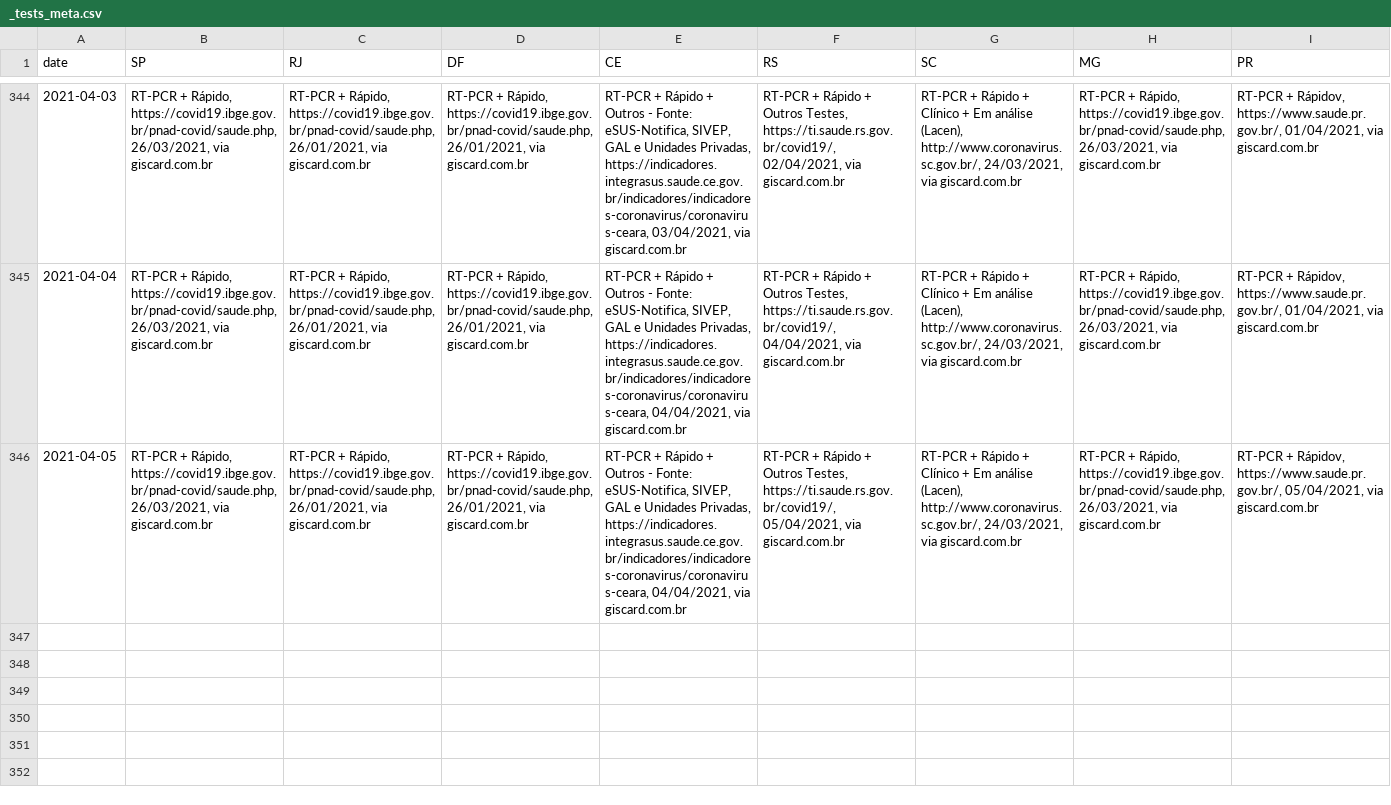
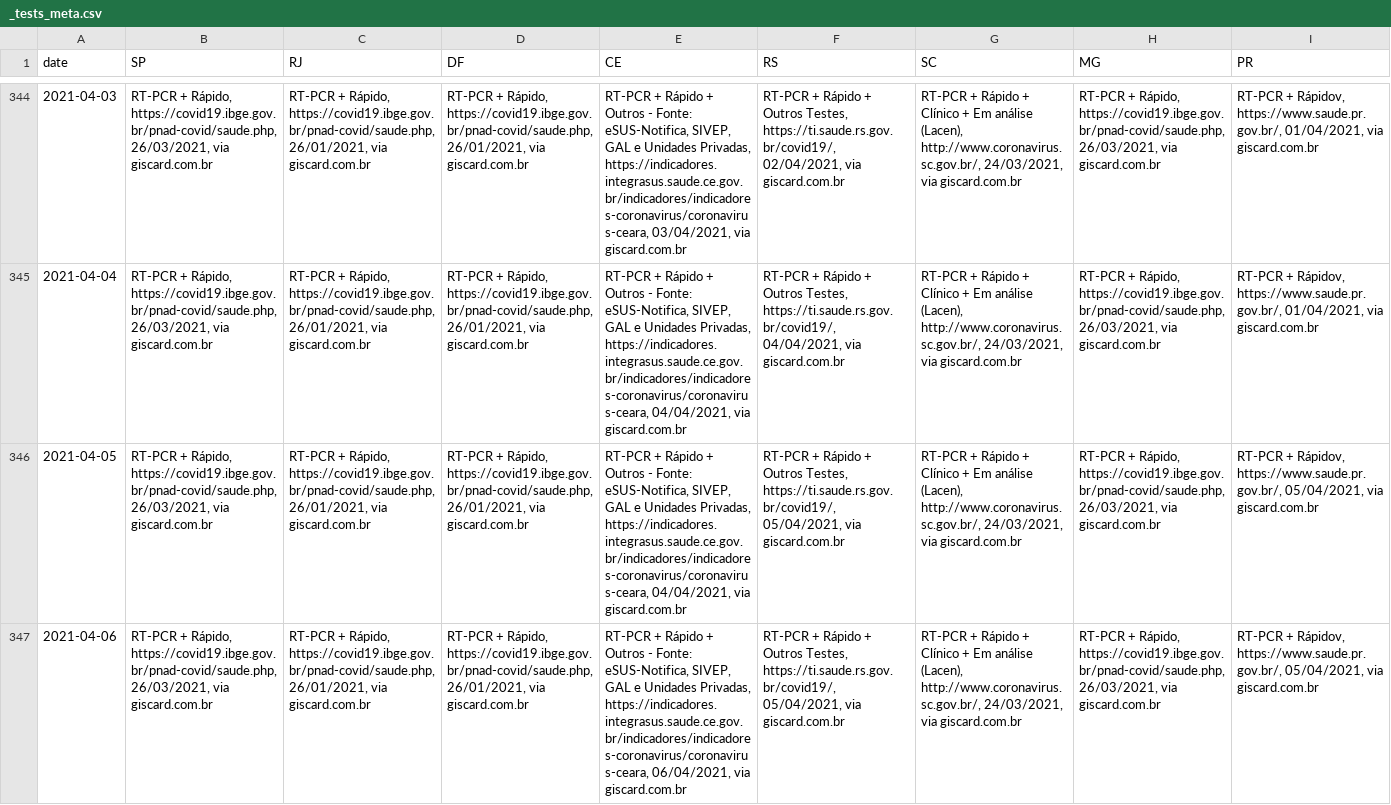
Before and after one commit to spdrio/covid19br, a CSV file: _tests_meta.csv, drawn as a sheet; only a part is shown, gaps mark what is left out; rows hold the shown columns only; the diff names each change by its address in the sheet, - before the commit and + after, or states it on an @@ line.

```diff
--- a/_tests_meta.csv
+++ b/_tests_meta.csv
+row 347: 2021-04-06 | RT-PCR + Rápido, https://covid19.ibge.gov.br/pnad-covid/saude.php, 26/03/2021, via giscard.com.br | RT-PCR + Rápido, https://covid19.ibge.gov.br/pnad-covid/saude.php, 26/01/2021, via giscard.com.br | RT-PCR + Rápido, https://covid19.ibge.gov.br/pnad-covid/saude.php, 26/01/2021, via giscard.com.br | RT-PCR + Rápido + Outros - Fonte: eSUS-Notifica, SIVEP, GAL e Unidades Privadas, https://indicadores.integrasus.saude.ce.gov.br/indicadores/indicadores-coronavirus/coronavirus-ceara, 06/04/2021, via giscard.com.br | RT-PCR + Rápido + Outros Testes, https://ti.saude.rs.gov.br/covid19/, 05/04/2021, via giscard.com.br | RT-PCR + Rápido + Clínico + Em análise (Lacen), http://www.coronavirus.sc.gov.br/, 24/03/2021, via giscard.com.br | RT-PCR + Rápido, https://covid19.ibge.gov.br/pnad-covid/saude.php, 26/03/2021, via giscard.com.br | RT-PCR + Rápidov, https://www.saude.pr.gov.br/, 05/04/2021, via giscard.com.br
```
Also changed, not shown: cases-brazil-cities.csv, cases-brazil-total.csv, 5 other files.
